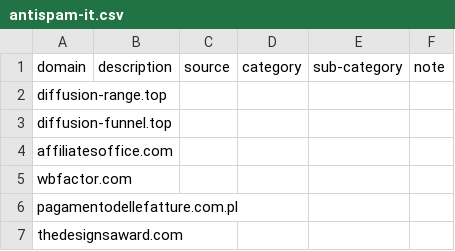
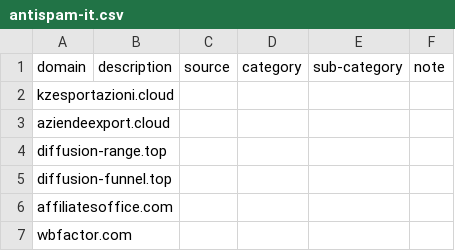
Before and after one commit to marco-acorte/antispam-it, a CSV file: antispam-it.csv, drawn as a sheet; only a part is shown; the shorter side is filled out with more unchanged rows; the diff names each change by its address in the sheet, - before the commit and + after, or states it on an @@ line.

```diff
--- a/antispam-it.csv
+++ b/antispam-it.csv
+row 2: kzesportazioni.cloud
+row 3: aziendeexport.cloud
```
Also changed, not shown: 7 other files.
